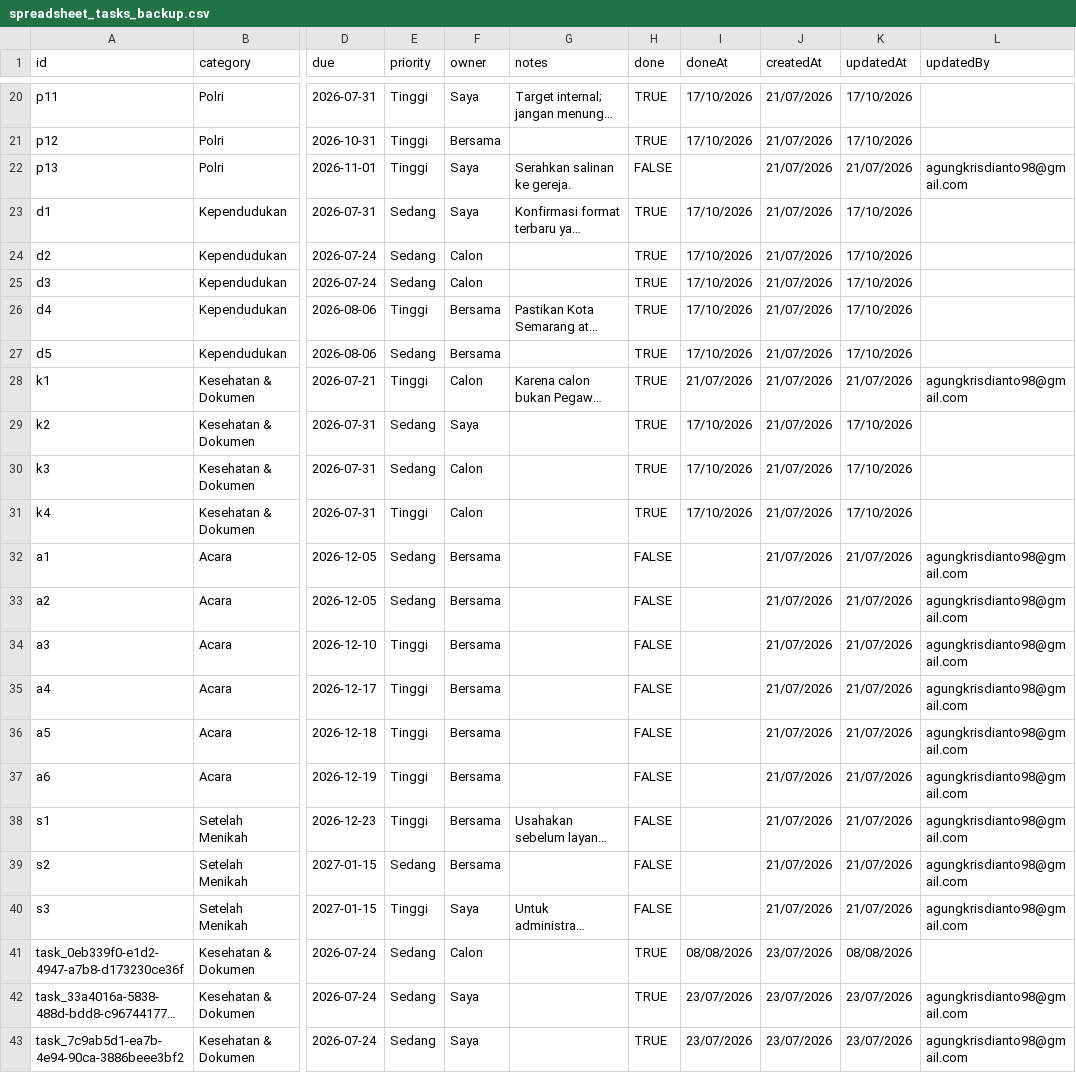
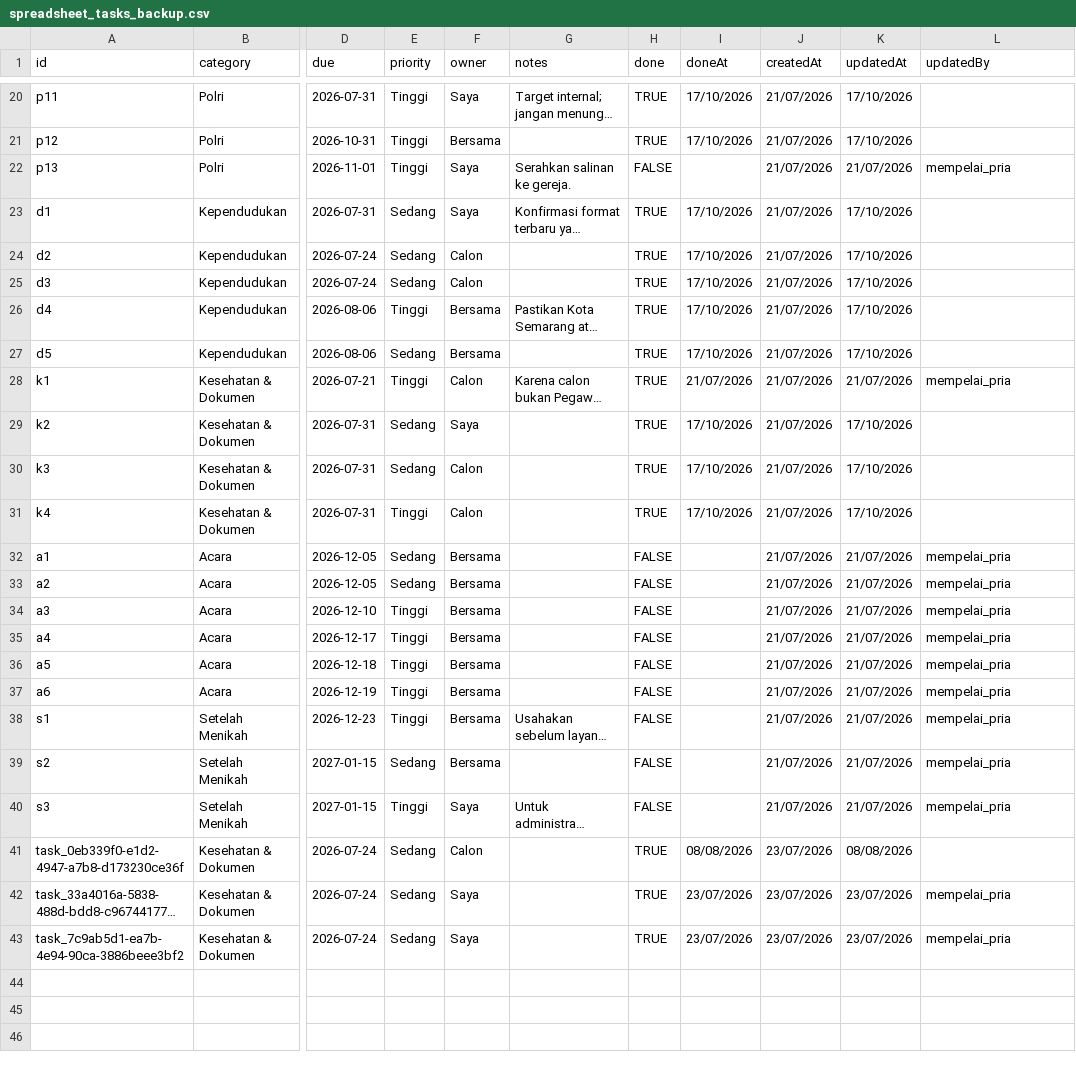
Before and after one commit to omeko11/my_wedding_manager, a CSV file: data_aplikasi/backups/spreadsheet_tasks_backup.csv, drawn as a sheet; only a part is shown, gaps mark what is left out; long unchanged cells end in …; the diff covers the shown part only; the diff names each change by its address in the sheet, - before the commit and + after, or states it on an @@ line.

Commit message:
feat: remove all dummy data, add symmetrical cards, custom bg settings, budget revisions, and strict RBAC with hashed credentials

```diff
--- a/data_aplikasi/backups/spreadsheet_tasks_backup.csv
+++ b/data_aplikasi/backups/spreadsheet_tasks_backup.csv
-L22 (updatedBy): agungkrisdianto98@gmail.com
+L22 (updatedBy): mempelai_pria
-L28 (updatedBy): agungkrisdianto98@gmail.com
+L28 (updatedBy): mempelai_pria
-L32:L40 (updatedBy): agungkrisdianto98@gmail.com
+L32:L40 (updatedBy): mempelai_pria
-L42:L43 (updatedBy): agungkrisdianto98@gmail.com
+L42:L43 (updatedBy): mempelai_pria
```
Also changed, not shown: 6 edited cells elsewhere in this file, data_aplikasi/backups/spreadsheet_guests_backup.csv, 17 other files.
